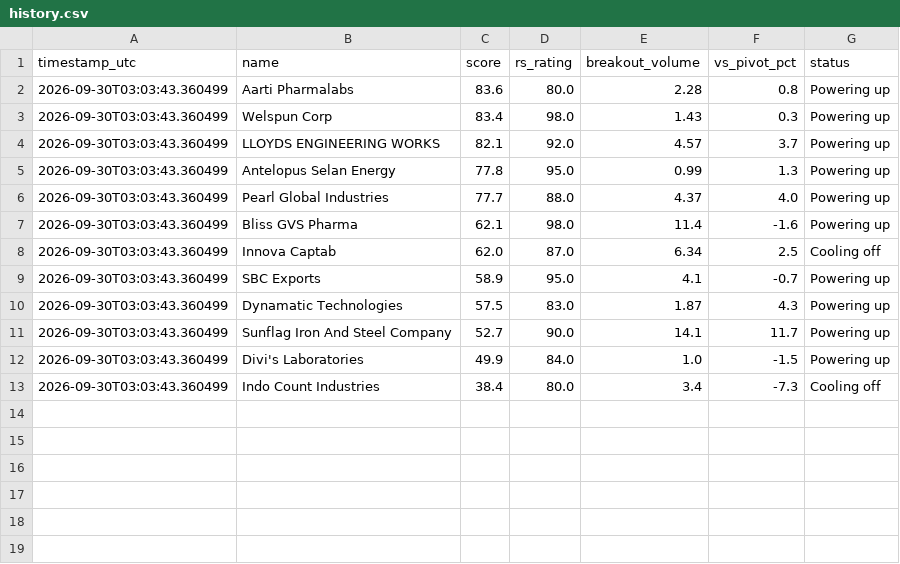
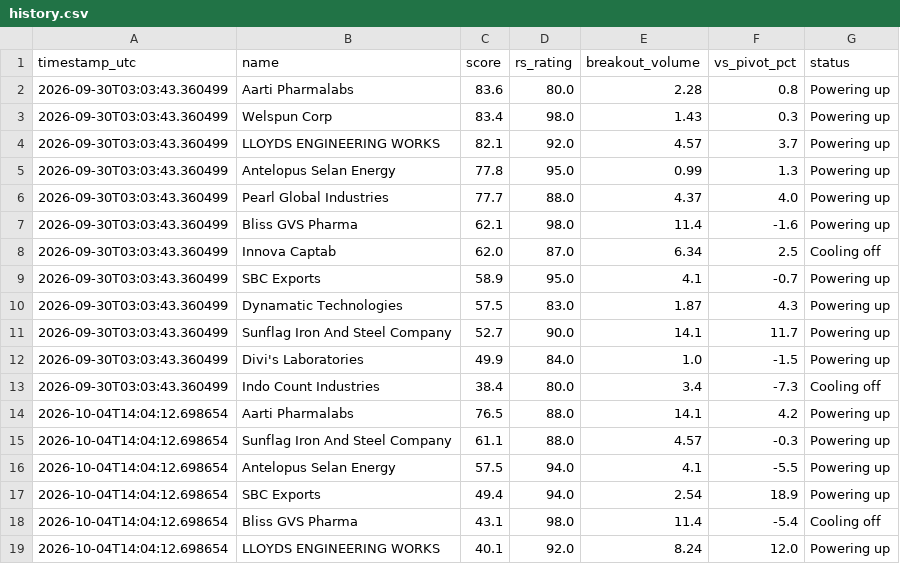
Before and after one commit to G1BS/banana-breakouts-scanner, a CSV file: data/history.csv, drawn as a sheet.

```diff
--- a/data/history.csv
+++ b/data/history.csv
@@ -13 +13,7 @@ timestamp_utc,name,score,rs_rating,breakout_volume,vs_pivot_pct,status
 2026-09-30T03:03:43.360499,Indo Count Industries,38.4,80.0,3.4,-7.3,Cooling off
+2026-10-04T14:04:12.698654,Aarti Pharmalabs,76.5,88.0,14.1,4.2,Powering up
+2026-10-04T14:04:12.698654,Sunflag Iron And Steel Company,61.1,88.0,4.57,-0.3,Powering up
+2026-10-04T14:04:12.698654,Antelopus Selan Energy,57.5,94.0,4.1,-5.5,Powering up
+2026-10-04T14:04:12.698654,SBC Exports,49.4,94.0,2.54,18.9,Powering up
+2026-10-04T14:04:12.698654,Bliss GVS Pharma,43.1,98.0,11.4,-5.4,Cooling off
+2026-10-04T14:04:12.698654,LLOYDS ENGINEERING WORKS,40.1,92.0,8.24,12.0,Powering up
```
